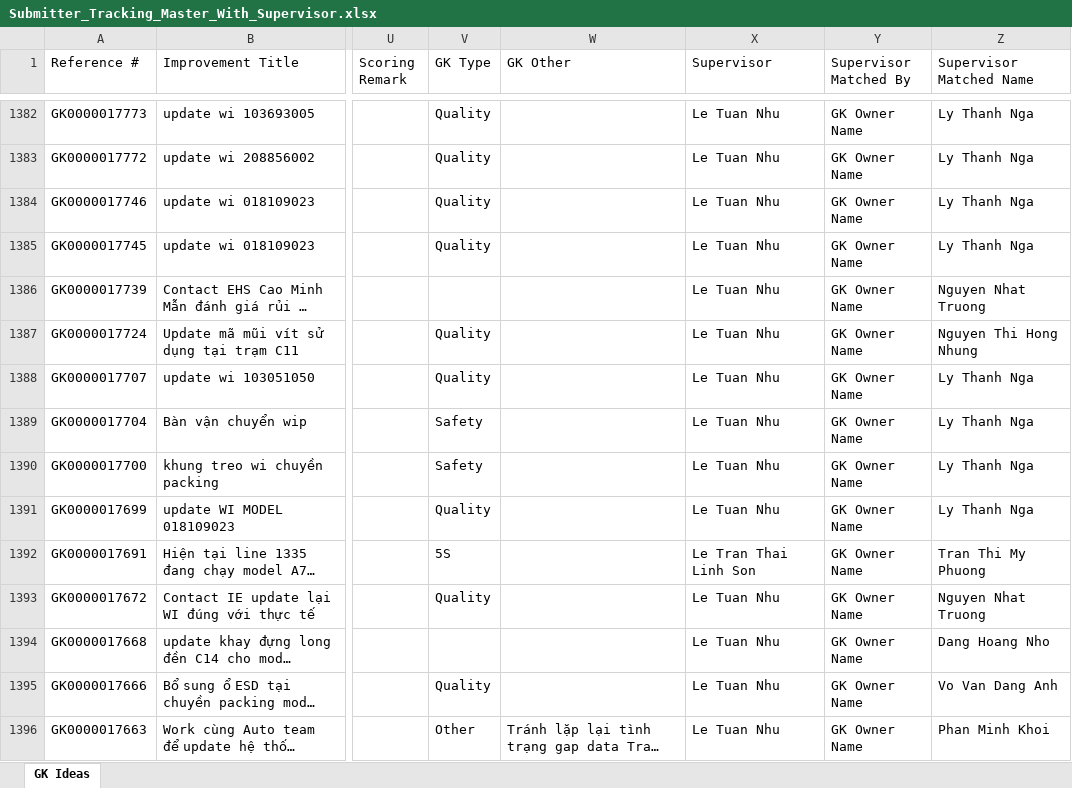
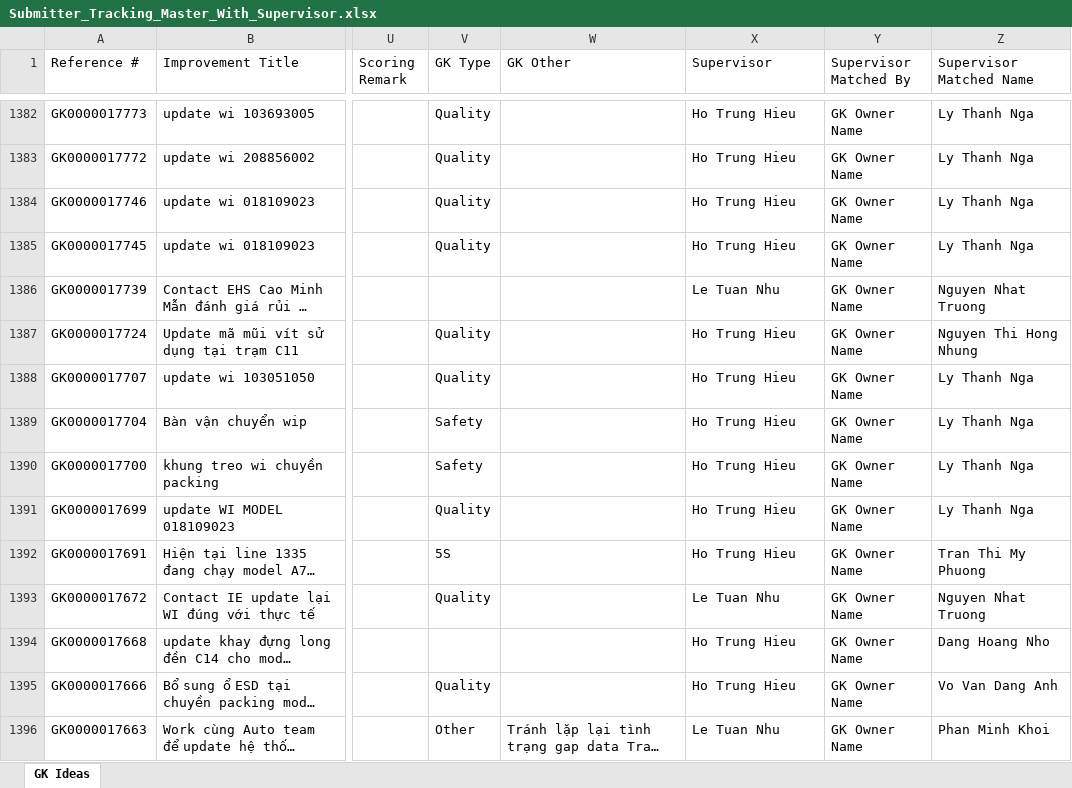
Before and after one commit to baonguyen2210ise-bit/gk-dashboard, an Excel workbook: data/Submitter_Tracking_Master_With_Supervisor.xlsx, sheet GK Ideas, drawn as a sheet; only a part is shown, gaps mark what is left out; long unchanged cells end in …; values as stored, in another font and other column widths than the file's, no borders; the diff covers the shown part only; the diff names each change by its address in the sheet, - before the commit and + after, or states it on an @@ line.

```diff
--- a/data/Submitter_Tracking_Master_With_Supervisor.xlsx (sheet GK Ideas)
+++ b/data/Submitter_Tracking_Master_With_Supervisor.xlsx (sheet GK Ideas)
-X1382:X1385 (Supervisor): Le Tuan Nhu
+X1382:X1385 (Supervisor): Ho Trung Hieu
-X1387:X1391 (Supervisor): Le Tuan Nhu
+X1387:X1391 (Supervisor): Ho Trung Hieu
-X1392 (Supervisor): Le Tran Thai Linh Son
+X1392 (Supervisor): Ho Trung Hieu
-X1394:X1395 (Supervisor): Le Tuan Nhu
+X1394:X1395 (Supervisor): Ho Trung Hieu
```
Also changed, not shown: 419 edited cells elsewhere in this sheet.
